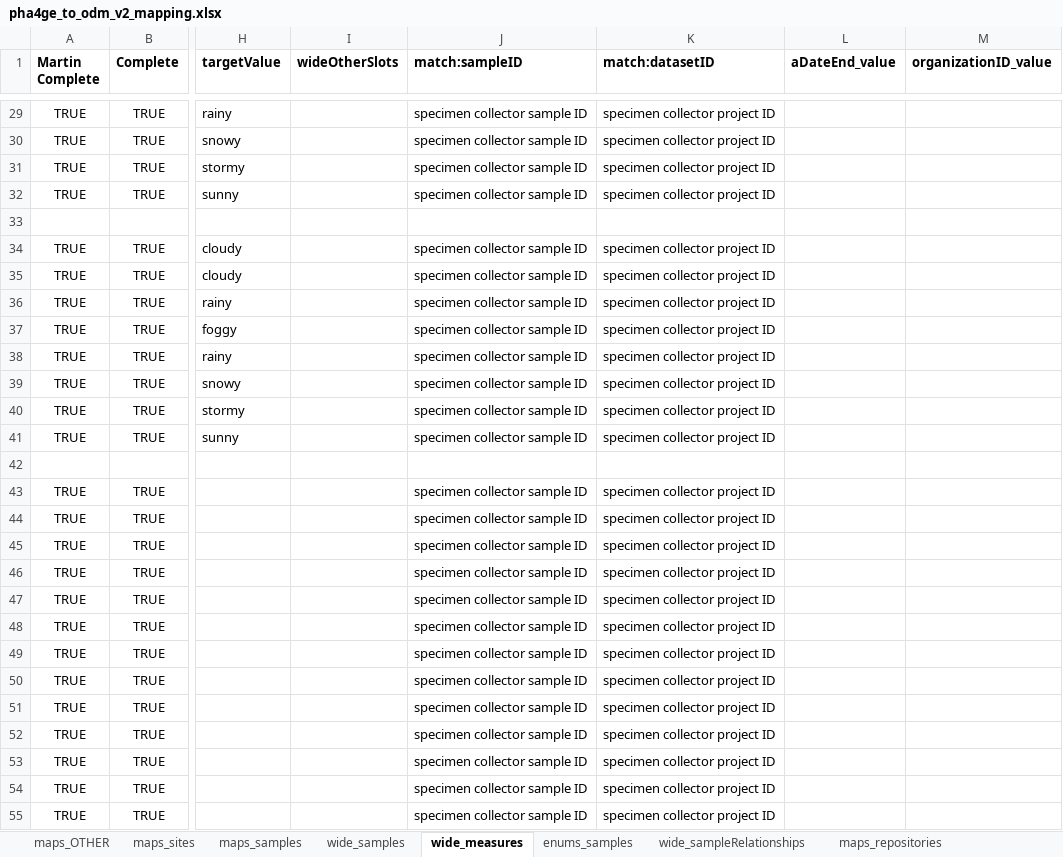
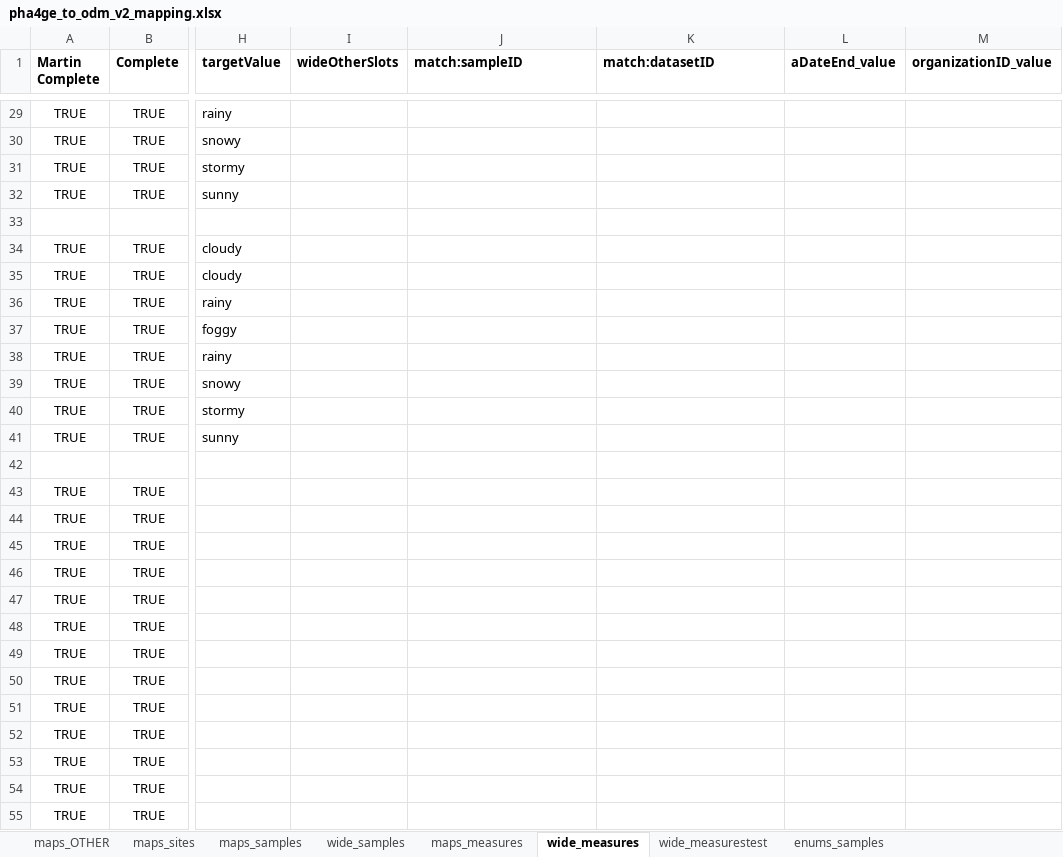
Before and after one commit to PHES-ODM/PHES-ODM-MapGenerator, an Excel workbook: odm_map_maker/data/mapping_config_files/pha4ge_to_odm_v2_mapping.xlsx, sheet wide_measures, drawn as a sheet; only a part is shown, gaps mark what is left out; values as stored, in another font and other column widths than the file's, no borders; the diff covers the shown part only; the diff names each change by its address in the sheet, - before the commit and + after, or states it on an @@ line.

```diff
--- a/odm_map_maker/data/mapping_config_files/pha4ge_to_odm_v2_mapping.xlsx (sheet wide_measures)
+++ b/odm_map_maker/data/mapping_config_files/pha4ge_to_odm_v2_mapping.xlsx (sheet wide_measures)
+sheet tab: wide_measurestest
-J29:J32 (match:sampleID): specimen collector sample ID
+J29:J32 (match:sampleID): (empty)
-K29:K32 (match:datasetID): specimen collector project ID
+K29:K32 (match:datasetID): (empty)
-J34:J41 (match:sampleID): specimen collector sample ID
+J34:J41 (match:sampleID): (empty)
-K34:K41 (match:datasetID): specimen collector project ID
+K34:K41 (match:datasetID): (empty)
-J43:J55 (match:sampleID): specimen collector sample ID
+J43:J55 (match:sampleID): (empty)
-K43:K55 (match:datasetID): specimen collector project ID
+K43:K55 (match:datasetID): (empty)
```
Also changed, not shown: 155 edited cells elsewhere in this sheet, sheet maps_measures, other sheet tabs.
